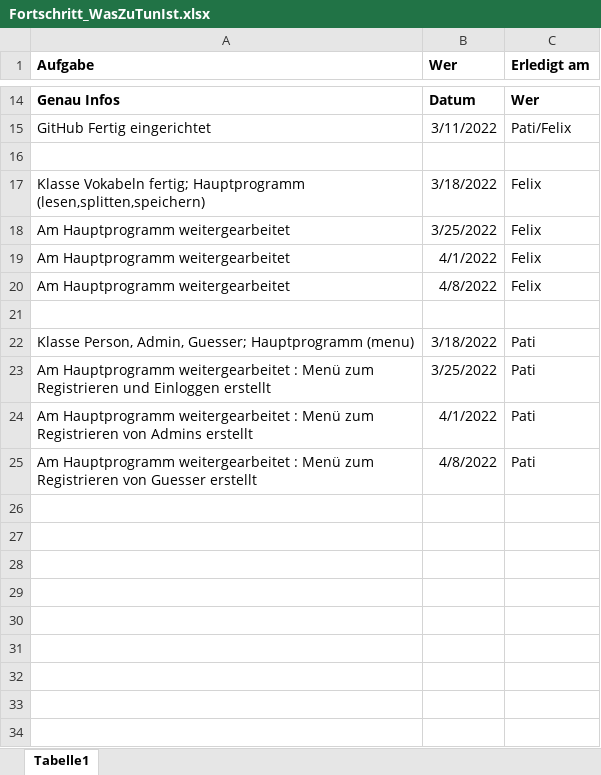
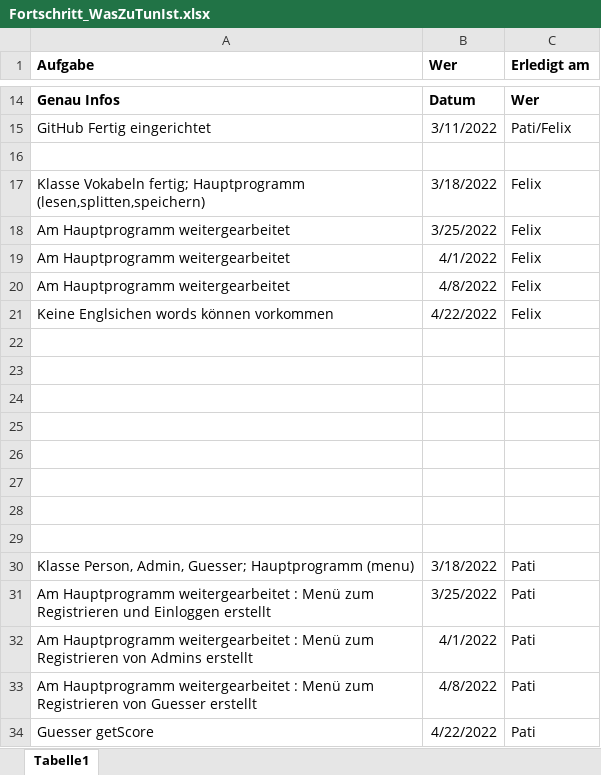
Before and after one commit to PatiLetsPlay/3BHW_projekt_Klaric_Haider, an Excel workbook: Fortschritt_WasZuTunIst.xlsx, sheet Tabelle1, drawn as a sheet; only a part is shown, gaps mark what is left out; values as stored, in another font and other column widths than the file's, no borders; the diff names each change by its address in the sheet, - before the commit and + after, or states it on an @@ line.

Commit message:
Message

```diff
--- a/Fortschritt_WasZuTunIst.xlsx (sheet Tabelle1)
+++ b/Fortschritt_WasZuTunIst.xlsx (sheet Tabelle1)
+row 21: Keine Englsichen words können vorkommen | 4/22/2022 | Felix
+row 22: (empty)
+row 23: (empty)
+row 24: (empty)
+row 25: (empty)
+row 26: (empty)
+row 27: (empty)
+row 28: (empty)
+row 34: Guesser getScore | 4/22/2022 | Pati
```
